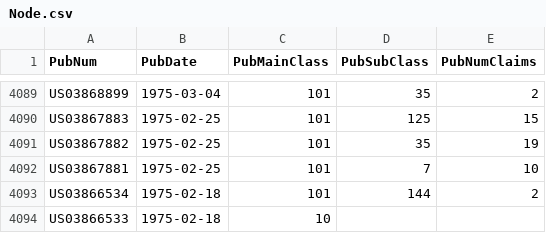
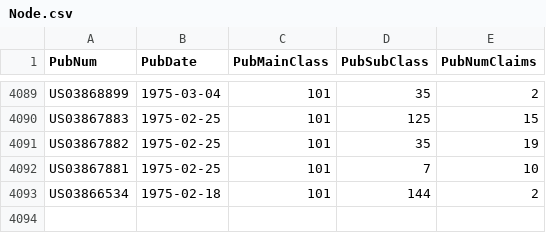
Before and after one commit to VincentWasswa/d3, a CSV file: Node.csv, drawn as a sheet; only a part is shown, gaps mark what is left out.

Commit message:
Update Node.csv

```diff
--- a/Node.csv
+++ b/Node.csv
@@ -4093,2 +4093 @@ US03867881,1975-02-25,101,7,10
 US03866534,1975-02-18,101,144,2
-US03866533,1975-02-18,10
```
